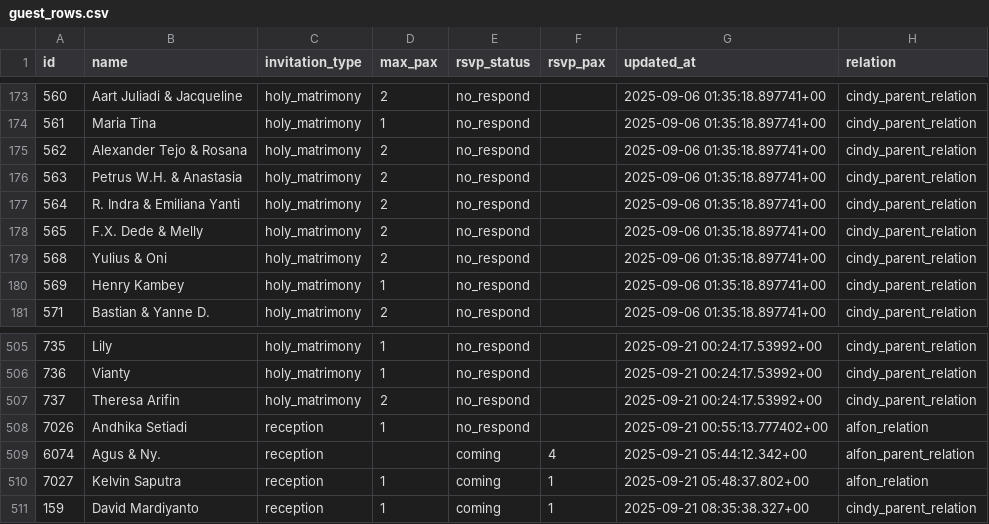
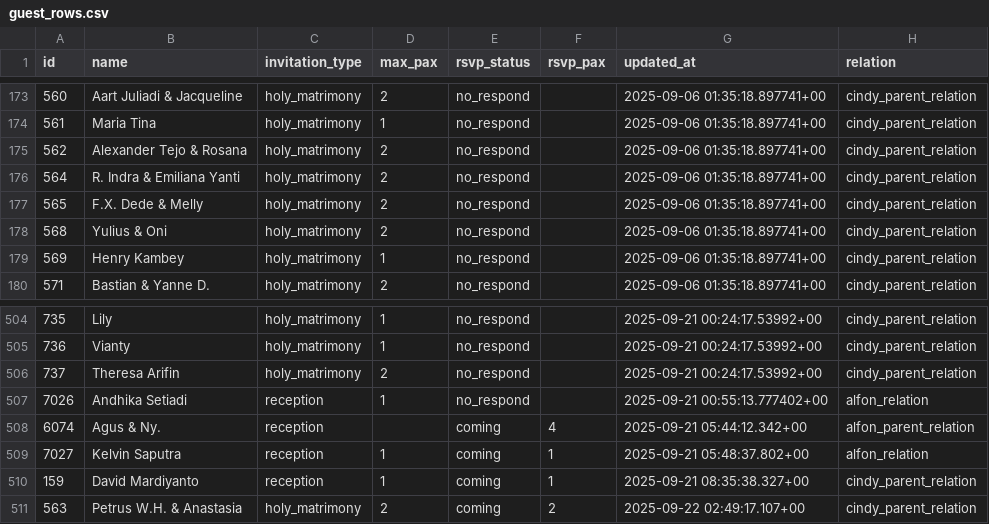
Before and after one commit to alfonski/wed-guest-helper, a CSV file: guest_rows.csv, drawn as a sheet; only a part is shown, gaps mark what is left out.

```diff
--- a/guest_rows.csv
+++ b/guest_rows.csv
@@ -175,3 +175,2 @@ id,name,invitation_type,max_pax,rsvp_status,rsvp_pax,updated_at,relation
 562,"Alexander Tejo & Rosana",holy_matrimony,2,no_respond,,"2025-09-06 01:35:18.897741+00",cindy_parent_relation
-563,"Petrus W.H. & Anastasia",holy_matrimony,2,no_respond,,"2025-09-06 01:35:18.897741+00",cindy_parent_relation
 564,"R. Indra & Emiliana Yanti",holy_matrimony,2,no_respond,,"2025-09-06 01:35:18.897741+00",cindy_parent_relation
@@ -511 +510,2 @@ id,name,invitation_type,max_pax,rsvp_status,rsvp_pax,updated_at,relation
 159,"David Mardiyanto",reception,1,coming,1,"2025-09-21 08:35:38.327+00",cindy_parent_relation
+563,"Petrus W.H. & Anastasia",holy_matrimony,2,coming,2,"2025-09-22 02:49:17.107+00",cindy_parent_relation
```
